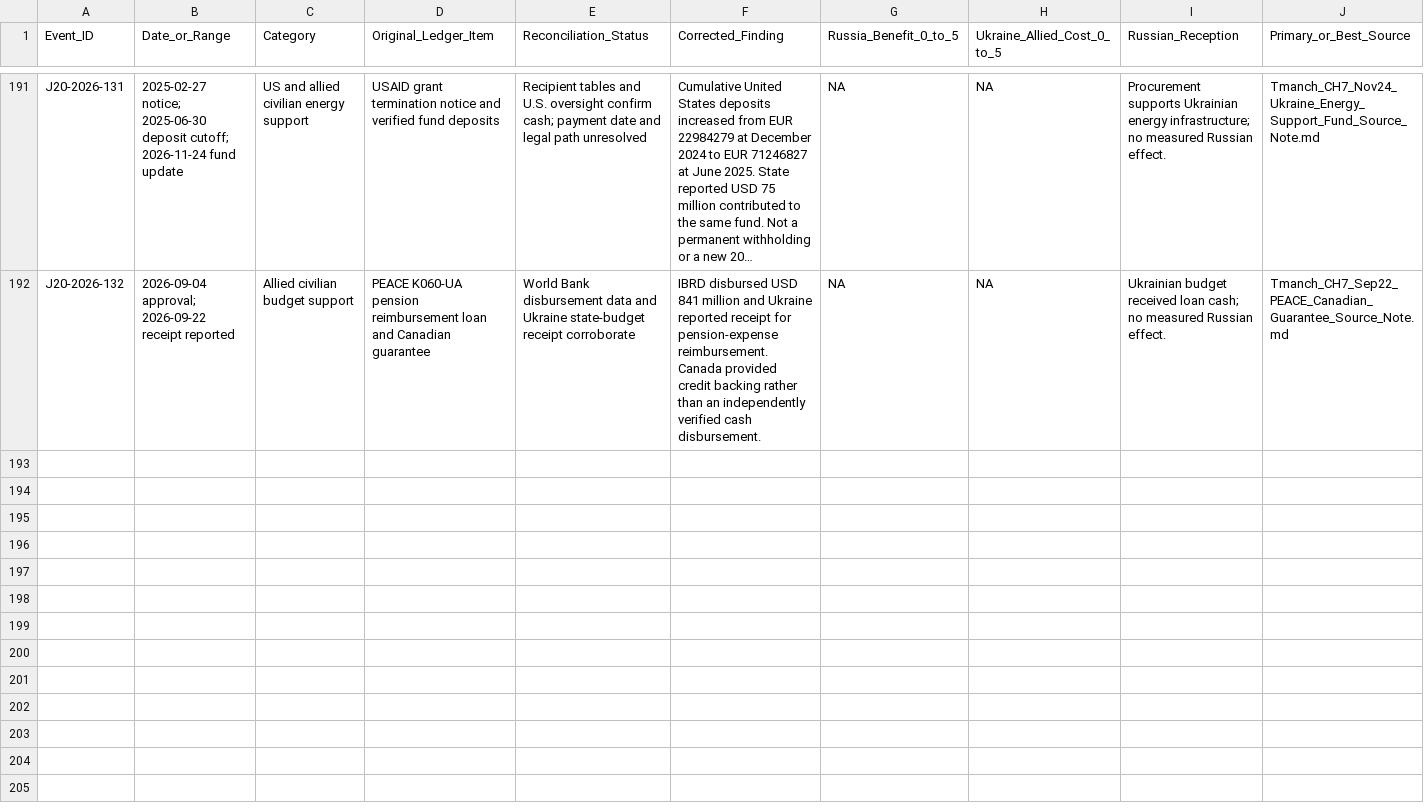
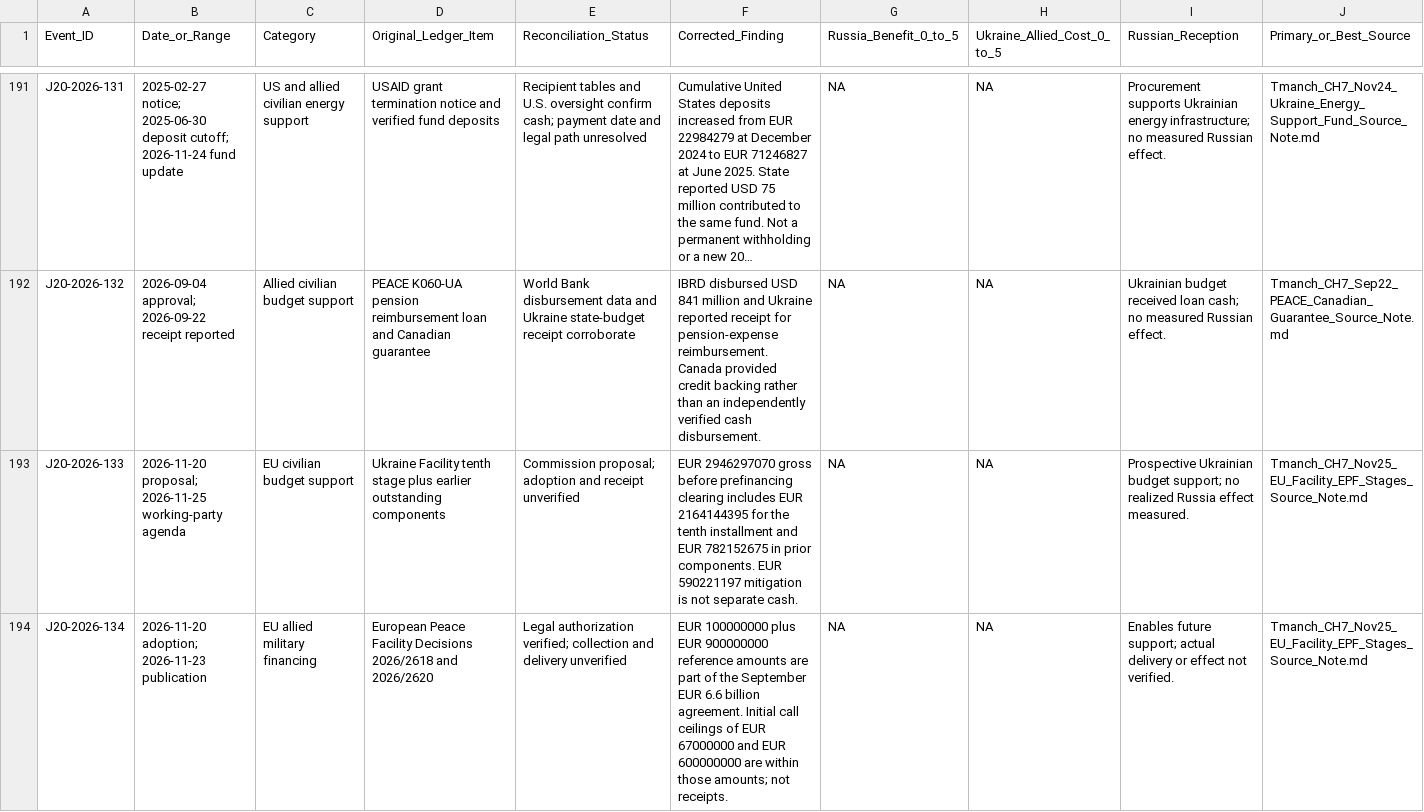
Before and after one commit to mfreeze77/DJT, a CSV file: research-library/Tmanch_CH7_J20_event_ledger.csv, drawn as a sheet; only a part is shown, gaps mark what is left out; long unchanged cells end in …; rows hold the shown columns only; the diff names each change by its address in the sheet, - before the commit and + after, or states it on an @@ line.

Commit message:
Index EU Facility proposal and EPF adoption as distinct events

```diff
--- a/research-library/Tmanch_CH7_J20_event_ledger.csv
+++ b/research-library/Tmanch_CH7_J20_event_ledger.csv
+row 193: J20-2026-133 | 2026-11-20 proposal; 2026-11-25 working-party agenda | EU civilian budget support | Ukraine Facility tenth stage plus earlier outstanding components | Commission proposal; adoption and receipt unverified | EUR 2946297070 gross before prefinancing clearing includes EUR 2164144395 for the tenth installment and EUR 782152675 in prior components. EUR 590221197 mitigation is not separate cash. | NA | NA | Prospective Ukrainian budget support; no realized Russia effect measured. | Tmanch_CH7_Nov25_EU_Facility_EPF_Stages_Source_Note.md
+row 194: J20-2026-134 | 2026-11-20 adoption; 2026-11-23 publication | EU allied military financing | European Peace Facility Decisions 2026/2618 and 2026/2620 | Legal authorization verified; collection and delivery unverified | EUR 100000000 plus EUR 900000000 reference amounts are part of the September EUR 6.6 billion agreement. Initial call ceilings of EUR 67000000 and EUR 600000000 are within those amounts; not receipts. | NA | NA | Enables future support; actual delivery or effect not verified. | Tmanch_CH7_Nov25_EU_Facility_EPF_Stages_Source_Note.md
```
